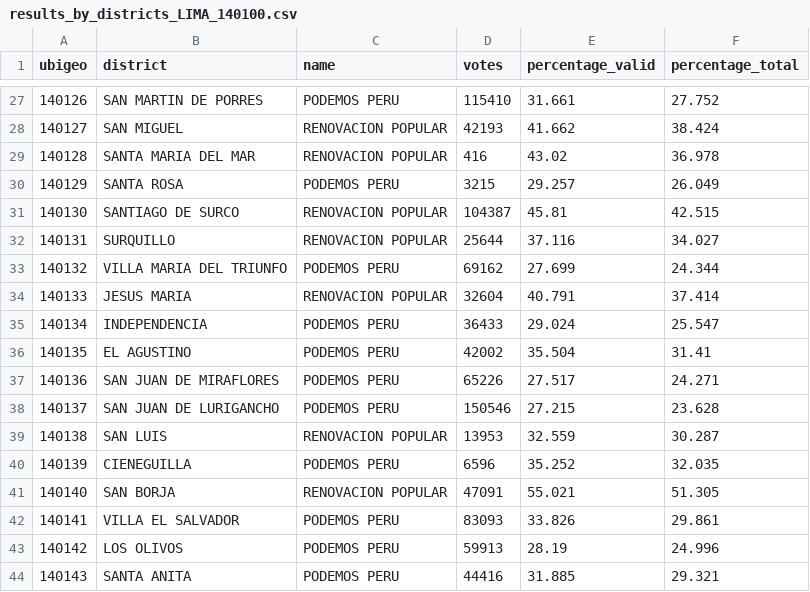
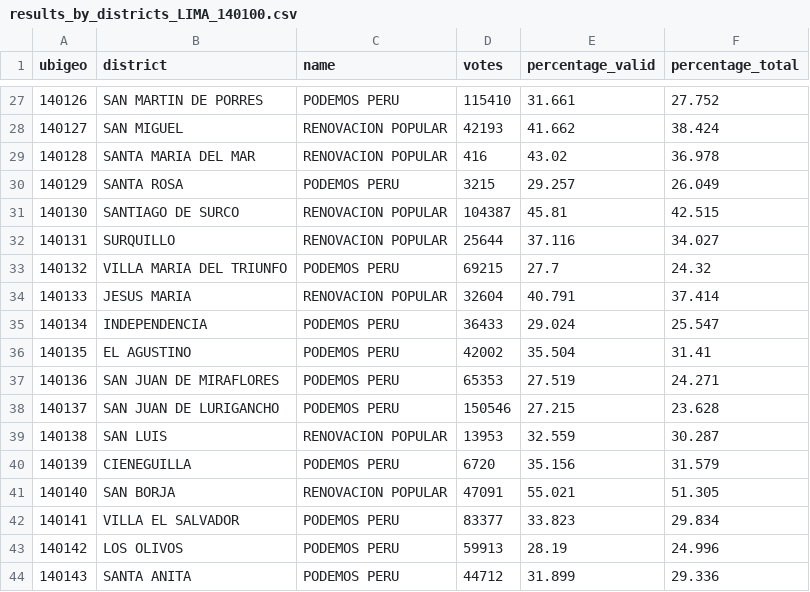
Before and after one commit to fi-thon/analisis-votos-peru-2022, a CSV file: output/results_by_districts_LIMA_140100.csv, drawn as a sheet; only a part is shown, gaps mark what is left out; the diff covers the shown part only.

```diff
--- a/output/results_by_districts_LIMA_140100.csv
+++ b/output/results_by_districts_LIMA_140100.csv
@@ -32,3 +32,3 @@ ubigeo,district,name,votes,percentage_valid,percentage_total
 140131,SURQUILLO,RENOVACION POPULAR,25644,37.116,34.027
-140132,VILLA MARIA DEL TRIUNFO,PODEMOS PERU,69162,27.699,24.344
+140132,VILLA MARIA DEL TRIUNFO,PODEMOS PERU,69215,27.7,24.32
 140133,JESUS MARIA,RENOVACION POPULAR,32604,40.791,37.414
@@ -36,9 +36,9 @@ ubigeo,district,name,votes,percentage_valid,percentage_total
 140135,EL AGUSTINO,PODEMOS PERU,42002,35.504,31.41
-140136,SAN JUAN DE MIRAFLORES,PODEMOS PERU,65226,27.517,24.271
+140136,SAN JUAN DE MIRAFLORES,PODEMOS PERU,65353,27.519,24.271
 140137,SAN JUAN DE LURIGANCHO,PODEMOS PERU,150546,27.215,23.628
 140138,SAN LUIS,RENOVACION POPULAR,13953,32.559,30.287
-140139,CIENEGUILLA,PODEMOS PERU,6596,35.252,32.035
+140139,CIENEGUILLA,PODEMOS PERU,6720,35.156,31.579
 140140,SAN BORJA,RENOVACION POPULAR,47091,55.021,51.305
-140141,VILLA EL SALVADOR,PODEMOS PERU,83093,33.826,29.861
+140141,VILLA EL SALVADOR,PODEMOS PERU,83377,33.823,29.834
 140142,LOS OLIVOS,PODEMOS PERU,59913,28.19,24.996
-140143,SANTA ANITA,PODEMOS PERU,44416,31.885,29.321
+140143,SANTA ANITA,PODEMOS PERU,44712,31.899,29.336
```
Also changed, not shown: 12 edited cells elsewhere in this file, 4 other files.
